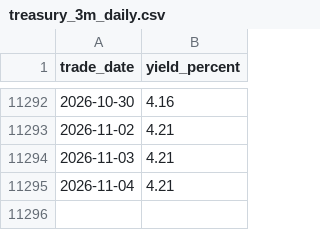
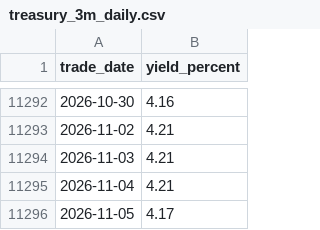
Before and after one commit to cjkzbl/QuantLab, a CSV file: treasury_3m_daily.csv, drawn as a sheet; only a part is shown, gaps mark what is left out.

```diff
--- a/treasury_3m_daily.csv
+++ b/treasury_3m_daily.csv
@@ -11295 +11295,2 @@
 2026-11-04,4.21
+2026-11-05,4.17
```
Also changed, not shown: bil_daily.csv, tqqq_daily.csv, 1 other file.
